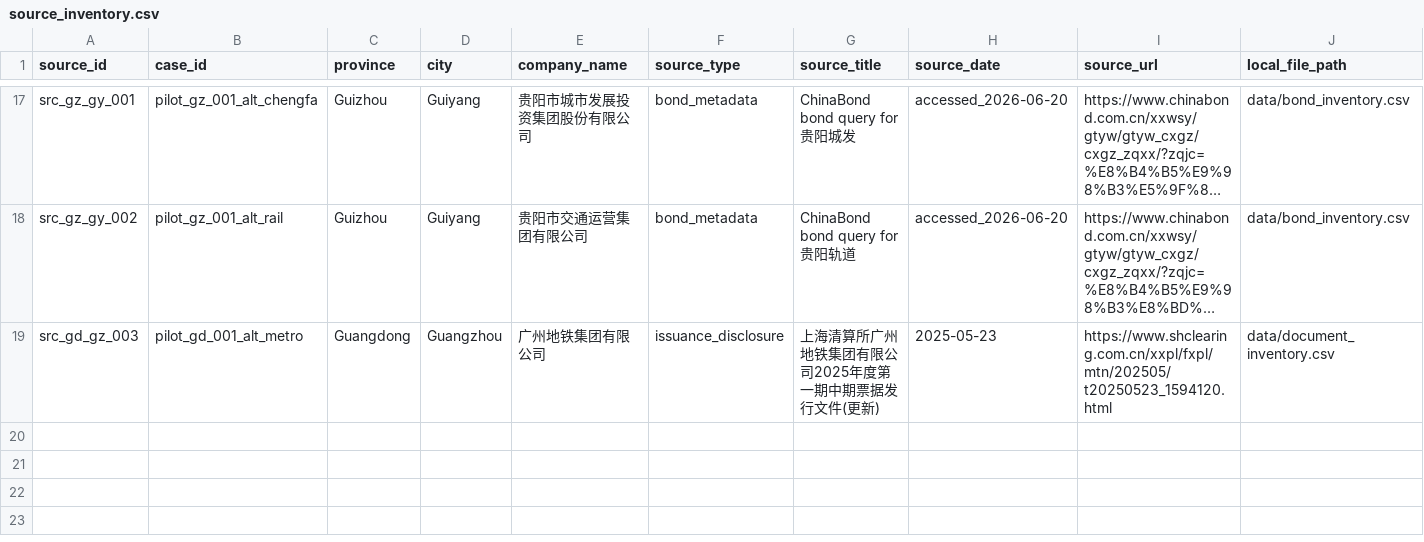
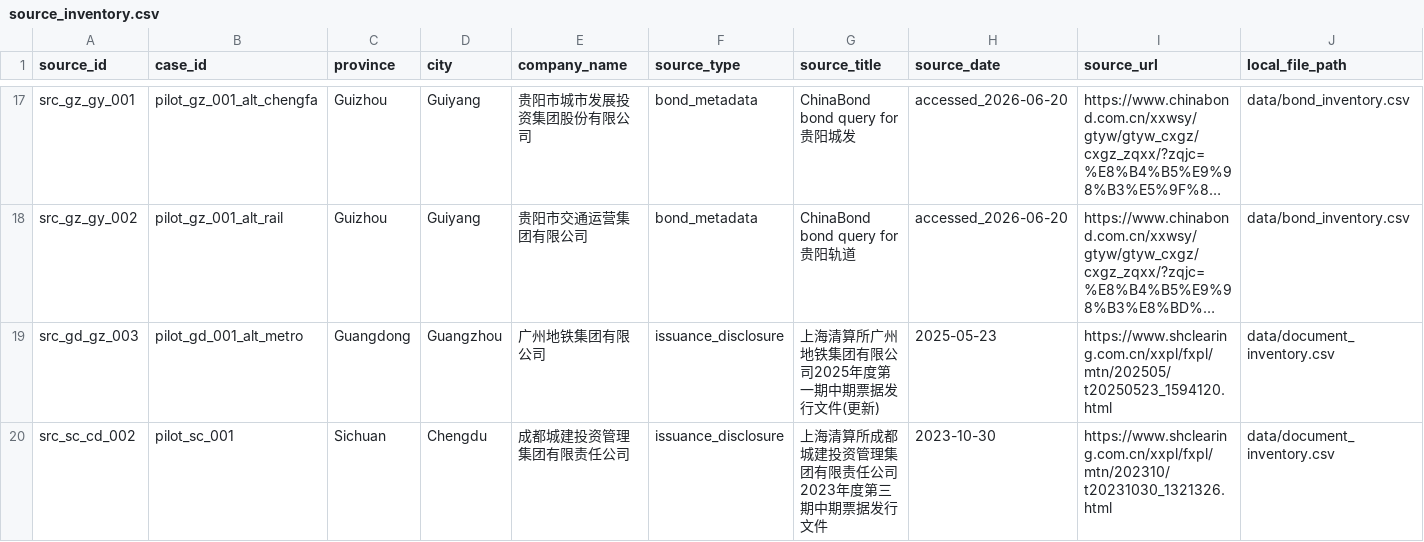
Before and after one commit to Shunyu1001/LGFV, a CSV file: data/source_inventory.csv, drawn as a sheet; only a part is shown, gaps mark what is left out; long unchanged cells end in …; rows hold the shown columns only; the diff names each change by its address in the sheet, - before the commit and + after, or states it on an @@ line.

```diff
--- a/data/source_inventory.csv
+++ b/data/source_inventory.csv
+row 20: src_sc_cd_002 | pilot_sc_001 | Sichuan | Chengdu | 成都城建投资管理集团有限责任公司 | issuance_disclosure | 上海清算所成都城建投资管理集团有限责任公司2023年度第三期中期票据发行文件 | 2023-10-30 | https://www.shclearing.com.cn/xxpl/fxpl/mtn/202310/t20231030_1321326.html | data/document_inventory.csv
```
Also changed, not shown: data/document_inventory.csv, data/processed/human_validated_labels.csv, 3 other files.
